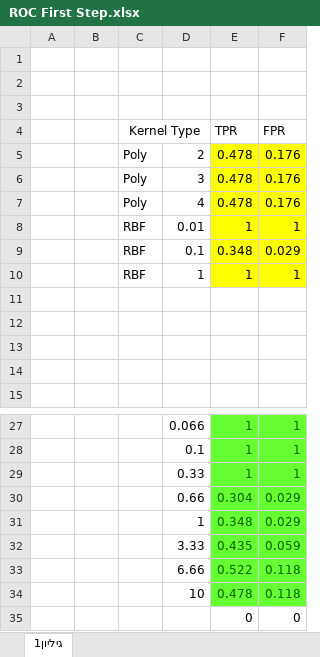
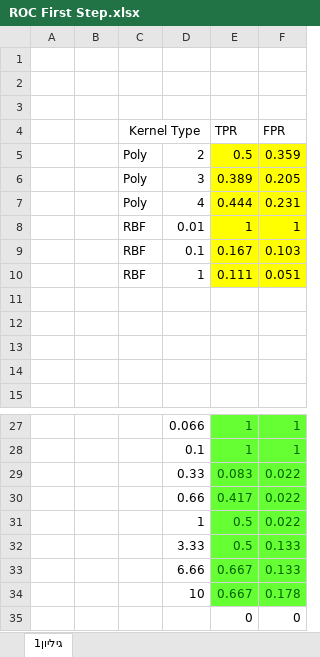
Before and after one commit to Barak2222/machineLearningHW, an Excel workbook: HW5/instructions/ROC First Step.xlsx, sheet גיליון1, drawn as a sheet; only a part is shown, gaps mark what is left out; values as stored, in another font and other column widths than the file's, no borders; charts and pictures not drawn; removed rows and columns are numbered as before the commit, all else as after; the diff names each change by its address in the sheet, - before the commit and + after, or states it on an @@ line.

```diff
--- a/HW5/instructions/ROC First Step.xlsx (sheet גיליון1)
+++ b/HW5/instructions/ROC First Step.xlsx (sheet גיליון1)
-E5 (TPR): 0.478
+E5 (TPR): 0.5
-F5 (FPR): 0.176
+F5 (FPR): 0.359
-E6 (TPR): 0.478
+E6 (TPR): 0.389
-F6 (FPR): 0.176
+F6 (FPR): 0.205
-E7 (TPR): 0.478
+E7 (TPR): 0.444
-F7 (FPR): 0.176
+F7 (FPR): 0.231
-E9 (TPR): 0.348
+E9 (TPR): 0.167
-F9 (FPR): 0.029
+F9 (FPR): 0.103
-E10 (TPR): 1
+E10 (TPR): 0.111
-F10 (FPR): 1
+F10 (FPR): 0.051
-row 29:  |  |  | 0.33 | 1 | 1
-row 30:  |  |  | 0.66 | 0.304 | 0.029
-row 31:  |  |  | 1 | 0.348 | 0.029
-row 32:  |  |  | 3.33 | 0.435 | 0.059
-row 33:  |  |  | 6.66 | 0.522 | 0.118
-row 34:  |  |  | 10 | 0.478 | 0.118
+row 29:  |  |  | 0.33 | 0.083 | 0.022
+row 30:  |  |  | 0.66 | 0.417 | 0.022
+row 31:  |  |  | 1 | 0.5 | 0.022
+row 32:  |  |  | 3.33 | 0.5 | 0.133
+row 33:  |  |  | 6.66 | 0.667 | 0.133
+row 34:  |  |  | 10 | 0.667 | 0.178
```
Also changed, not shown: charts or pictures, 2 other files.
